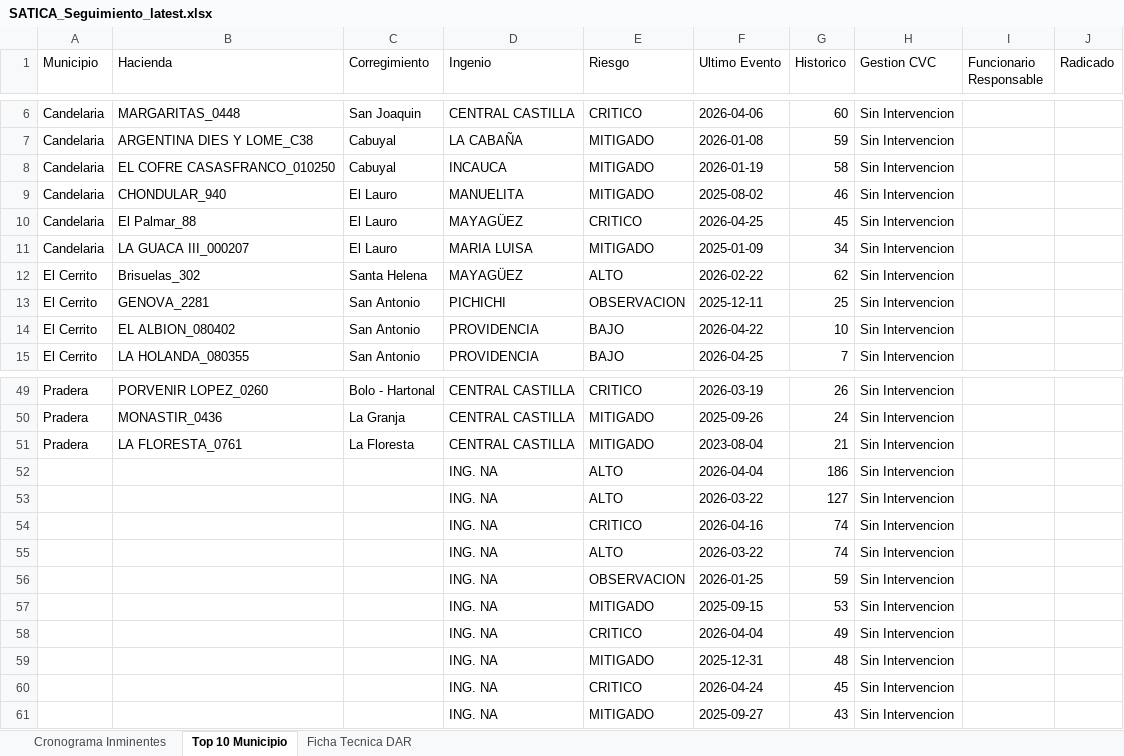
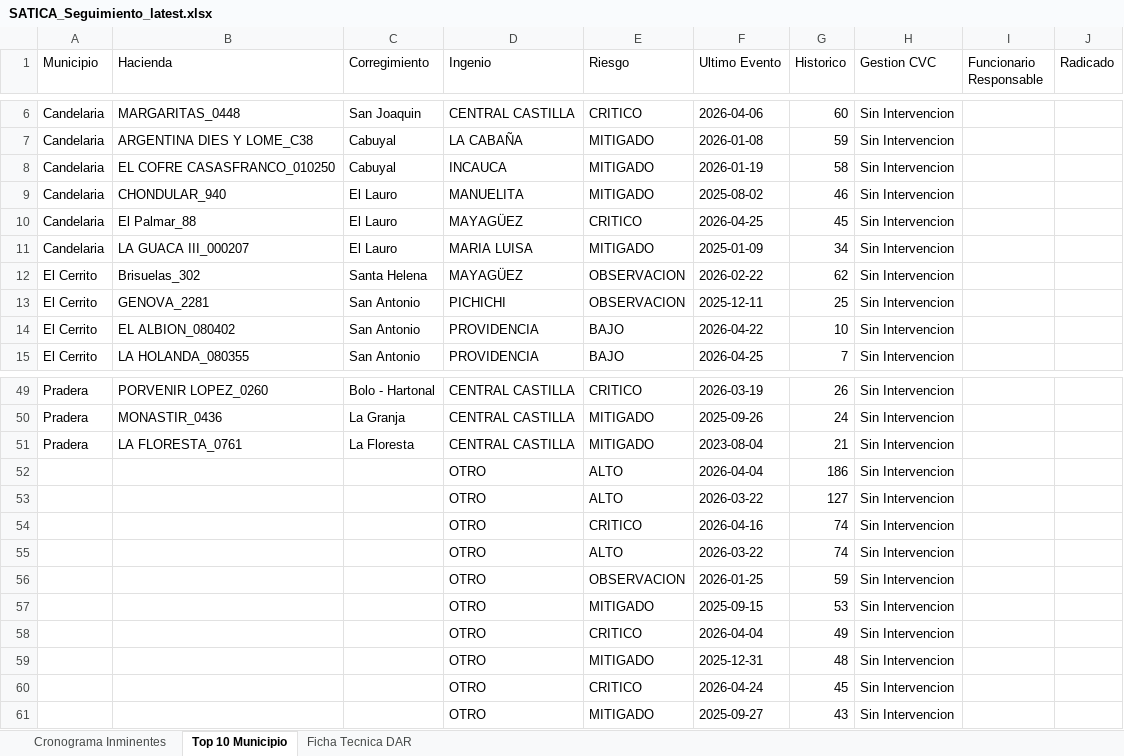
Before and after one commit to secasor/SATICA-V2, an Excel workbook: data_master/SATICA_Seguimiento_latest.xlsx, sheet Top 10 Municipio, drawn as a sheet; only a part is shown, gaps mark what is left out; values as stored, in another font and other column widths than the file's, no borders; the diff names each change by its address in the sheet, - before the commit and + after, or states it on an @@ line.

```diff
--- a/data_master/SATICA_Seguimiento_latest.xlsx (sheet Top 10 Municipio)
+++ b/data_master/SATICA_Seguimiento_latest.xlsx (sheet Top 10 Municipio)
-E12 (Riesgo): ALTO
+E12 (Riesgo): OBSERVACION
-D52:D61 (Ingenio): ING. NA
+D52:D61 (Ingenio): OTRO
```
Also changed, not shown: sheet Cronograma Inminentes, sheet Ficha Tecnica DAR, 7 other files.
